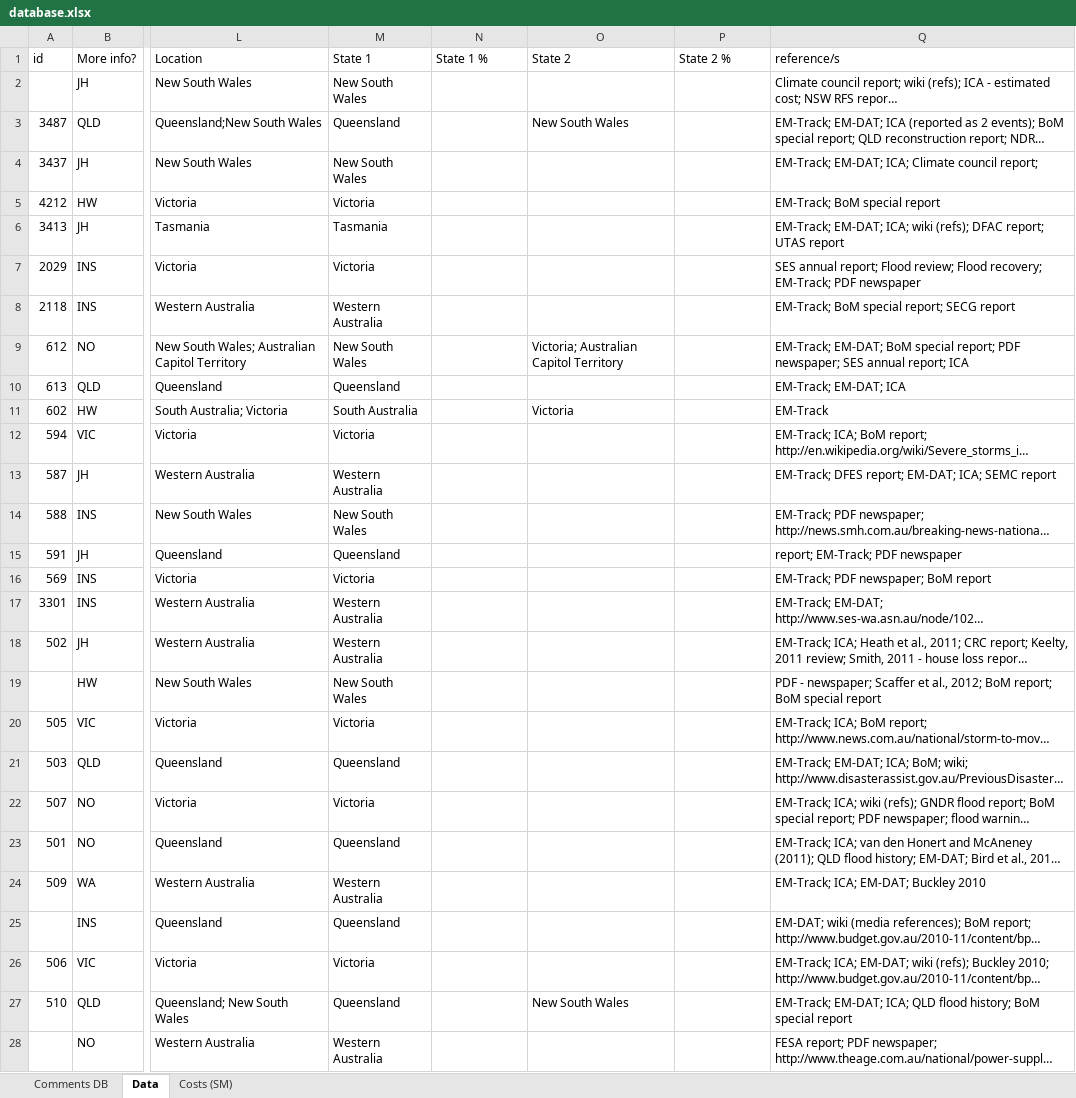
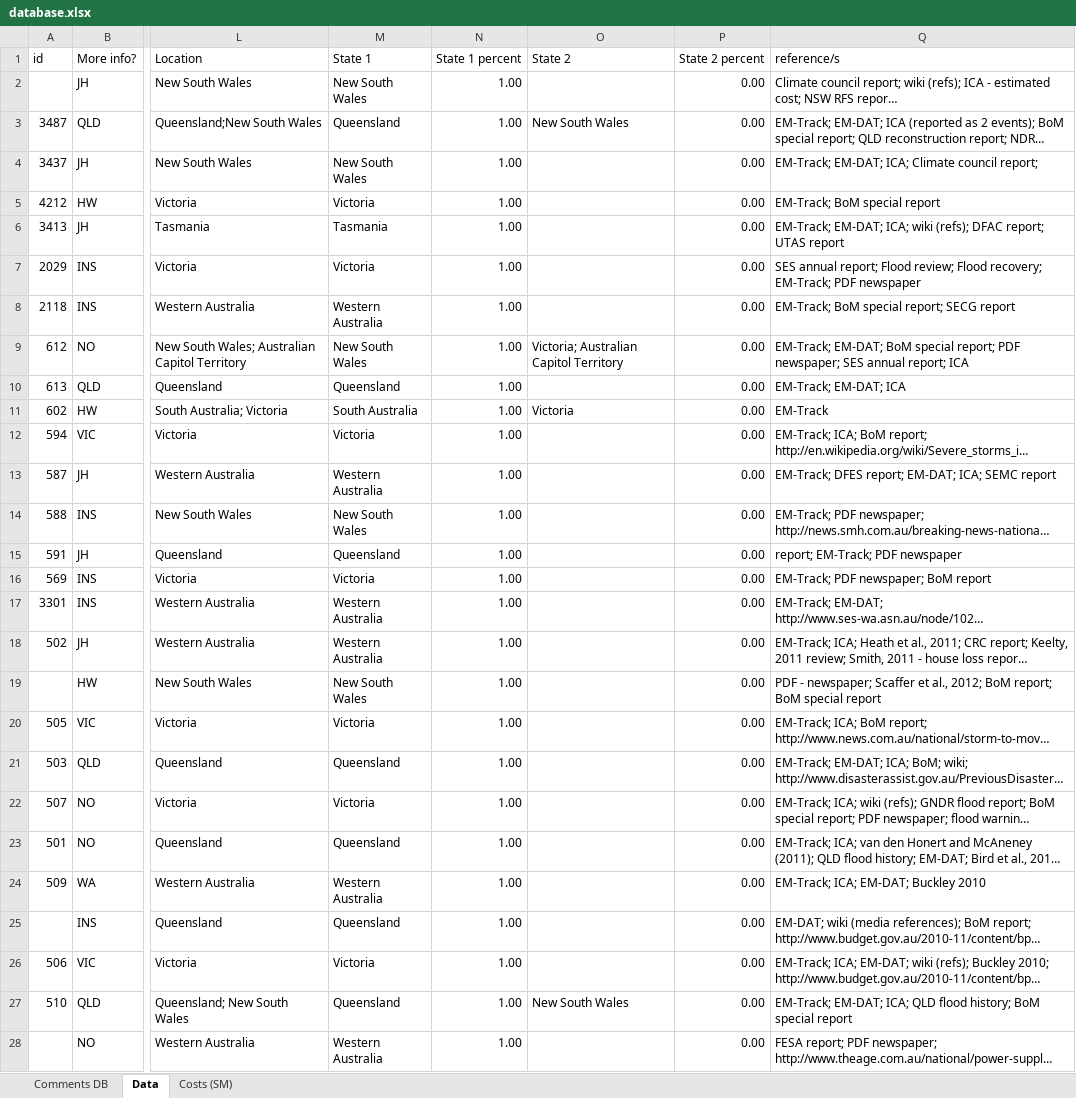
Before and after one commit to liammagee/sealand, an Excel workbook: data/database.xlsx, sheet Data, drawn as a sheet; only a part is shown, gaps mark what is left out; long unchanged cells end in …; values as stored, in another font and other column widths than the file's, no cell formats; table styles not drawn; the diff covers the shown part only; the diff names each change by its address in the sheet, - before the commit and + after, or states it on an @@ line.

```diff
--- a/data/database.xlsx (sheet Data)
+++ b/data/database.xlsx (sheet Data)
-N1: State 1 %
+N1: State 1 percent
-P1: State 2 %
+P1: State 2 percent
-N2:N28 (State 1 percent): (empty)
+N2:N28 (State 1 percent): 1.00
-P2:P28 (State 2 percent): (empty)
+P2:P28 (State 2 percent): 0.00
```
Also changed, not shown: 572 edited cells elsewhere in this sheet, cell formats, 3 other files.
